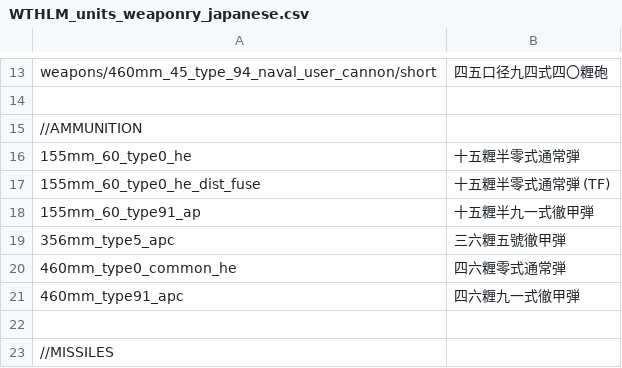
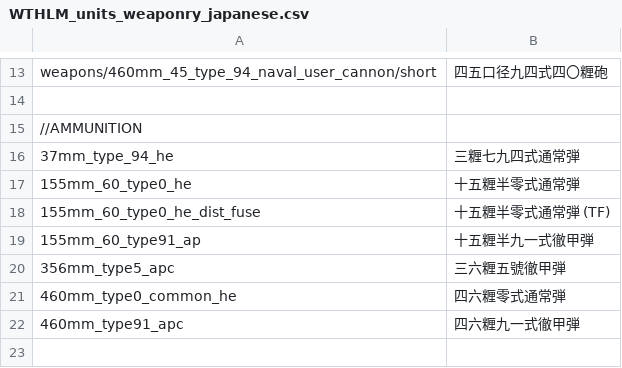
Before and after one commit to Addysaurus/lang_modding, a CSV file: packages/Package_Japanese/WTHLM_units_weaponry_japanese.csv, drawn as a sheet; only a part is shown, gaps mark what is left out; the shorter side is filled out with more unchanged rows; the diff names each change by its address in the sheet, - before the commit and + after, or states it on an @@ line.

```diff
--- a/packages/Package_Japanese/WTHLM_units_weaponry_japanese.csv
+++ b/packages/Package_Japanese/WTHLM_units_weaponry_japanese.csv
+row 16: 37mm_type_94_he | 三糎七九四式通常弾
```
Also changed, not shown: WTHLM/WTHLM_units_weaponry.csv, WTHLM/WTHLM_version.csv, 1 other file.
